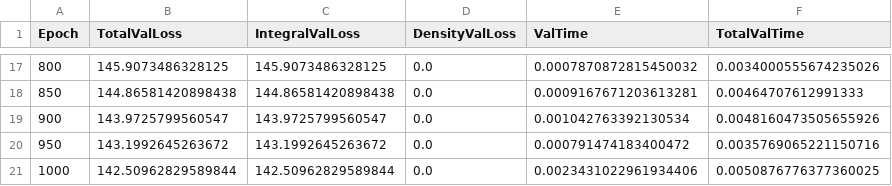
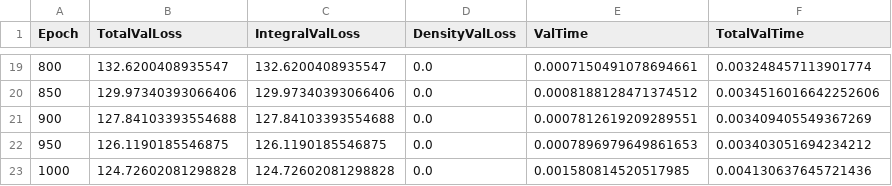
Before and after one commit to WolfgangPhy/Stage_M1, a CSV file: NewPrograms/OutputFiles/fiducial_model2D_mean_validation.csv, drawn as a sheet; only a part is shown, gaps mark what is left out; the diff covers the shown part only.

```diff
--- a/NewPrograms/OutputFiles/fiducial_model2D_mean_validation.csv
+++ b/NewPrograms/OutputFiles/fiducial_model2D_mean_validation.csv
@@ -17,5 +19,5 @@ Epoch,TotalValLoss,IntegralValLoss,DensityValLoss,ValTime,TotalValTime
-800,145.9073486328125,145.9073486328125,0.0,0.0007870872815450032,0.0034000555674235026
-850,144.86581420898438,144.86581420898438,0.0,0.0009167671203613281,0.00464707612991333
-900,143.9725799560547,143.9725799560547,0.0,0.001042763392130534,0.0048160473505655926
-950,143.1992645263672,143.1992645263672,0.0,0.000791474183400472,0.0035769065221150716
-1000,142.50962829589844,142.50962829589844,0.0,0.0023431022961934406,0.0050876776377360025
+800,132.6200408935547,132.6200408935547,0.0,0.0007150491078694661,0.003248457113901774
+850,129.97340393066406,129.97340393066406,0.0,0.0008188128471374512,0.0034516016642252606
+900,127.84103393554688,127.84103393554688,0.0,0.0007812619209289551,0.003409405549367269
+950,126.1190185546875,126.1190185546875,0.0,0.0007896979649861653,0.003403051694234212
+1000,124.72602081298828,124.72602081298828,0.0,0.001580814520517985,0.004130637645721436
```
Also changed, not shown: 2 added rows and 60 edited cells elsewhere in this file, NewPrograms/OutputFiles/fiducial_model2D_mean_loss.csv, 5 other files.
